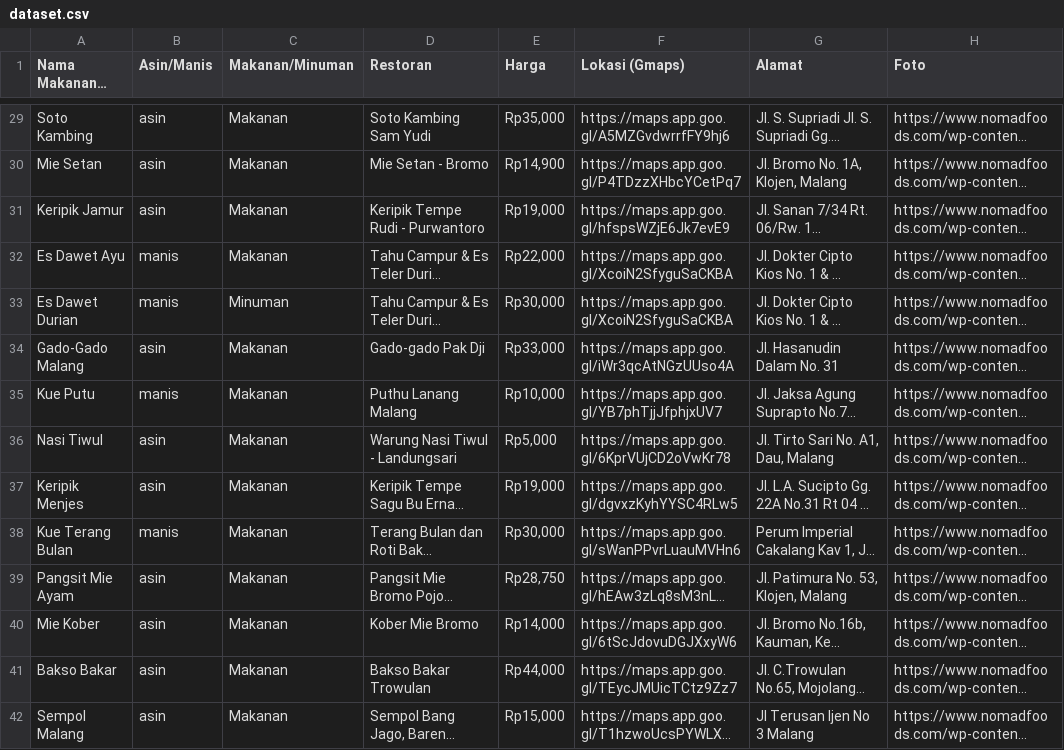
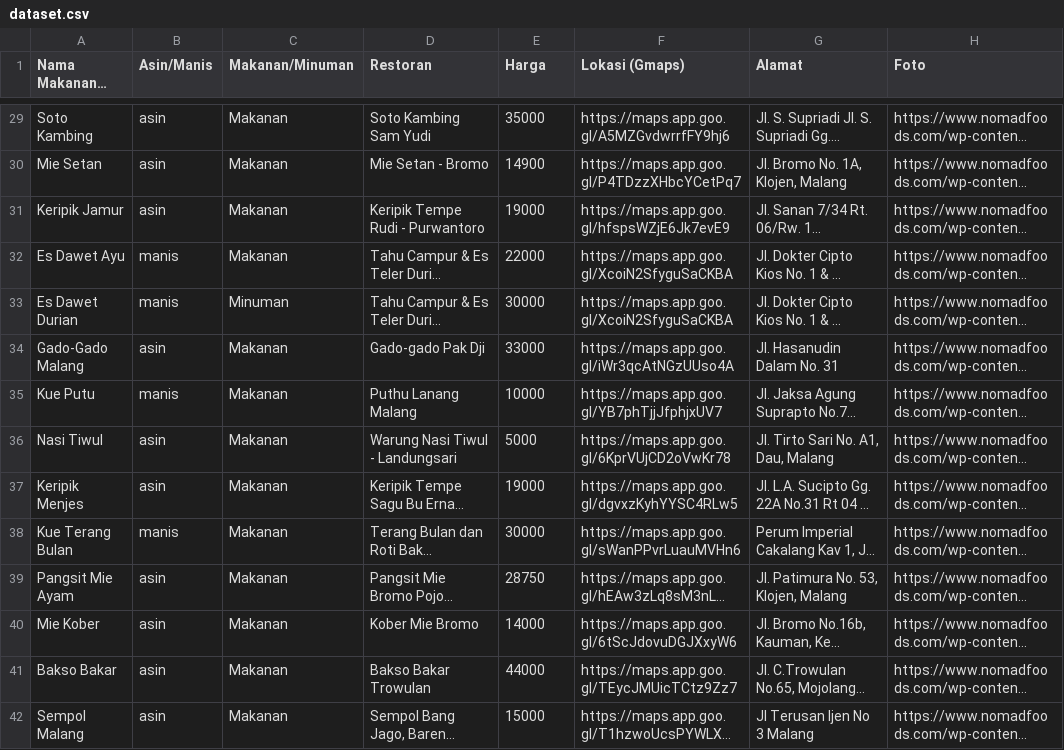
Before and after one commit to tk-pbp-c-05/JelajahRasa, a CSV file: static/dataset.csv, drawn as a sheet; only a part is shown, gaps mark what is left out; long unchanged cells end in …; the diff covers the shown part only; the diff names each change by its address in the sheet, - before the commit and + after, or states it on an @@ line.

```diff
--- a/static/dataset.csv
+++ b/static/dataset.csv
-E29 (Harga): Rp35,000
+E29 (Harga): 35000
-E30 (Harga): Rp14,900
+E30 (Harga): 14900
-E31 (Harga): Rp19,000
+E31 (Harga): 19000
-E32 (Harga): Rp22,000
+E32 (Harga): 22000
-E33 (Harga): Rp30,000
+E33 (Harga): 30000
-E34 (Harga): Rp33,000
+E34 (Harga): 33000
-E35 (Harga): Rp10,000
+E35 (Harga): 10000
-E36 (Harga): Rp5,000
+E36 (Harga): 5000
-E37 (Harga): Rp19,000
+E37 (Harga): 19000
-E38 (Harga): Rp30,000
+E38 (Harga): 30000
-E39 (Harga): Rp28,750
+E39 (Harga): 28750
-E40 (Harga): Rp14,000
+E40 (Harga): 14000
-E41 (Harga): Rp44,000
+E41 (Harga): 44000
-E42 (Harga): Rp15,000
+E42 (Harga): 15000
```
Also changed, not shown: 95 edited cells elsewhere in this file, 3 other files.
